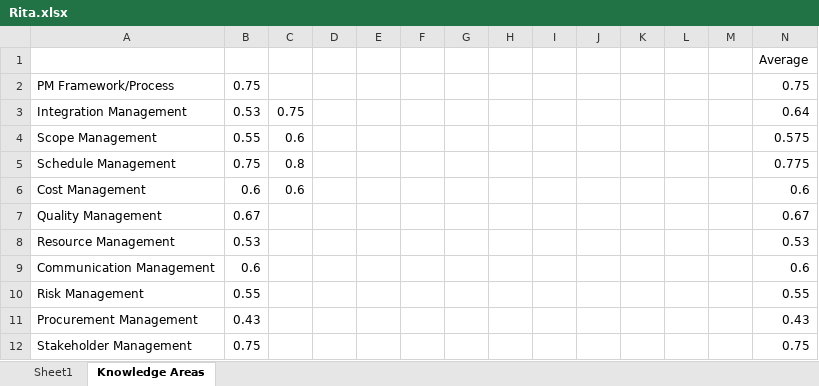
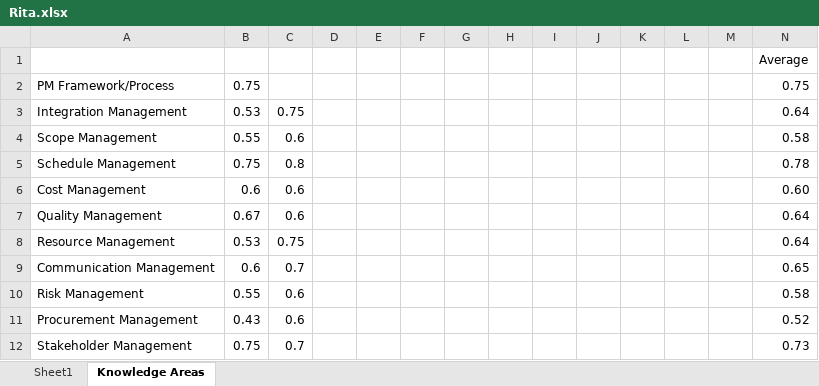
Before and after one commit to gc2321/PMP_Notes, an Excel workbook: Rita.xlsx, sheet Knowledge Areas, drawn as a sheet; values as stored, in another font and other column widths than the file's, no borders; the diff names each change by its address in the sheet, - before the commit and + after, or states it on an @@ line.

```diff
--- a/Rita.xlsx (sheet Knowledge Areas)
+++ b/Rita.xlsx (sheet Knowledge Areas)
-N4: 0.575
+N4: 0.58
-N5: 0.775
+N5: 0.78
-N6: 0.6
+N6: 0.60
-C7: (empty)
+C7: 0.6
-N7: 0.67
+N7: 0.64
-C8: (empty)
+C8: 0.75
-N8: 0.53
+N8: 0.64
-C9: (empty)
+C9: 0.7
-N9: 0.6
+N9: 0.65
-C10:C11: (empty)
+C10:C11: 0.6
-N10: 0.55
+N10: 0.58
-N11: 0.43
+N11: 0.52
-C12: (empty)
+C12: 0.7
-N12: 0.75
+N12: 0.73
```
Also changed, not shown: 6 other files.
